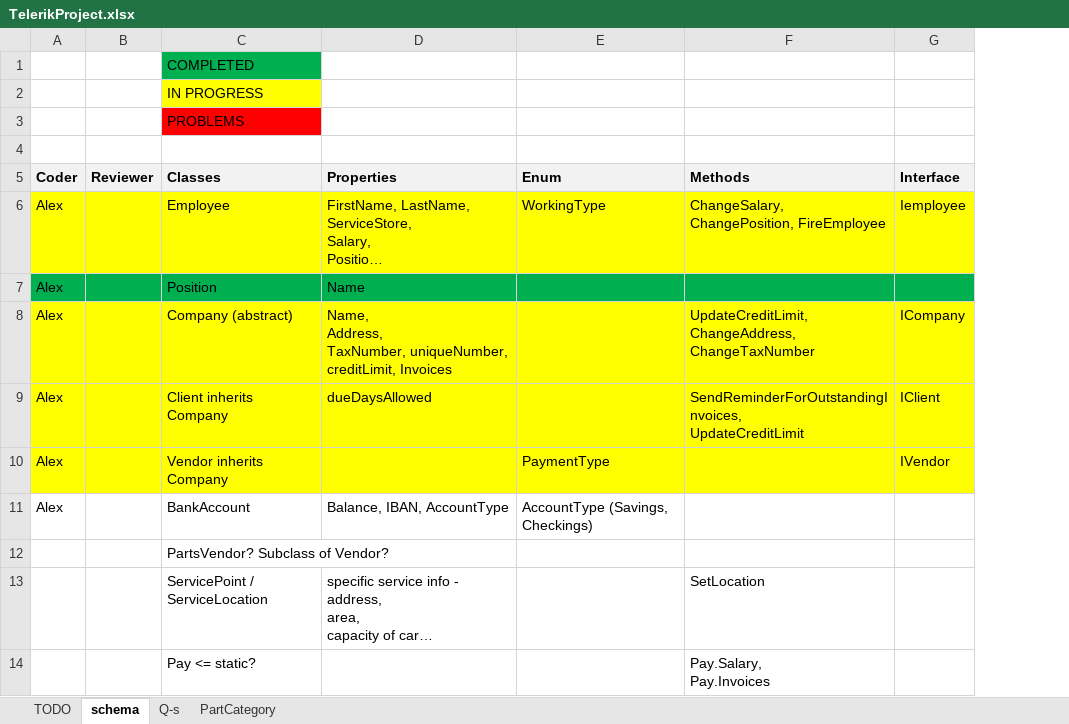
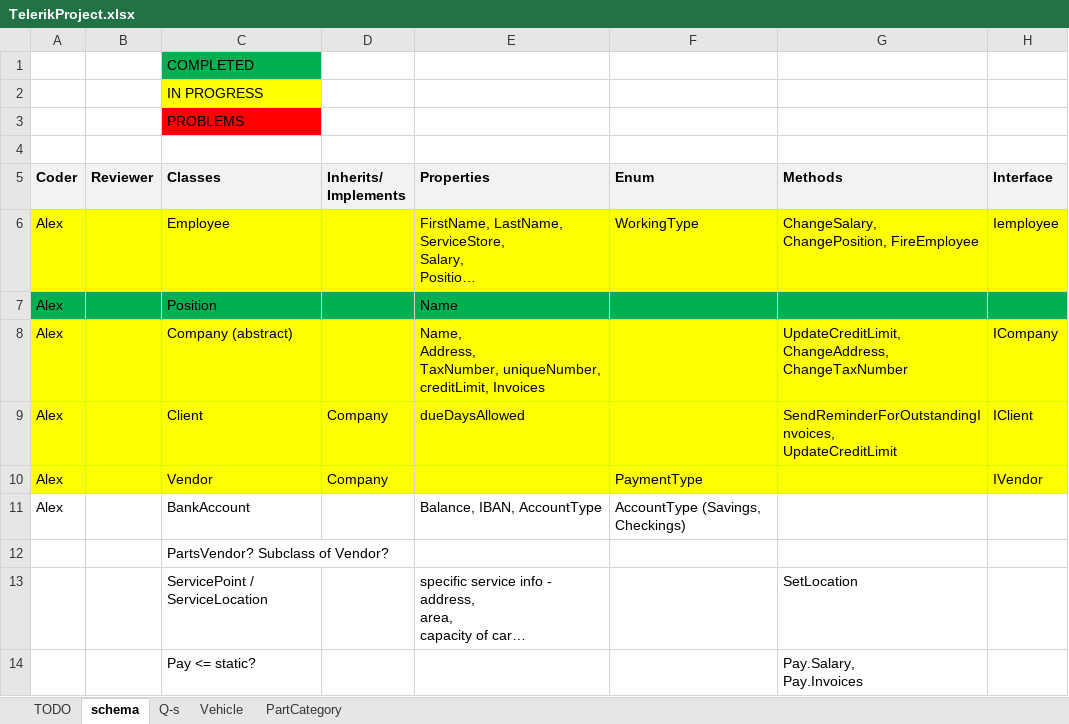
Before and after one commit to aniget/OOP_Teamwork, an Excel workbook: TelerikProject.xlsx, sheet schema, drawn as a sheet; only a part is shown; long unchanged cells end in …; values as stored, in another font and other column widths than the file's, no borders; the diff covers the shown part only; the diff names each change by its address in the sheet, - before the commit and + after, or states it on an @@ line.

```diff
--- a/TelerikProject.xlsx (sheet schema)
+++ b/TelerikProject.xlsx (sheet schema)
+sheet tab: Vehicle
+column D (Inherits/ Implements), rows 9-10: Company | Company
-C9 (Classes): Client inherits Company
+C9 (Classes): Client
-C10 (Classes): Vendor inherits Company
+C10 (Classes): Vendor
```
Also changed, not shown: 2 added rows and 1 edited cell elsewhere in this sheet, sheet Q-s, 6 other files.
